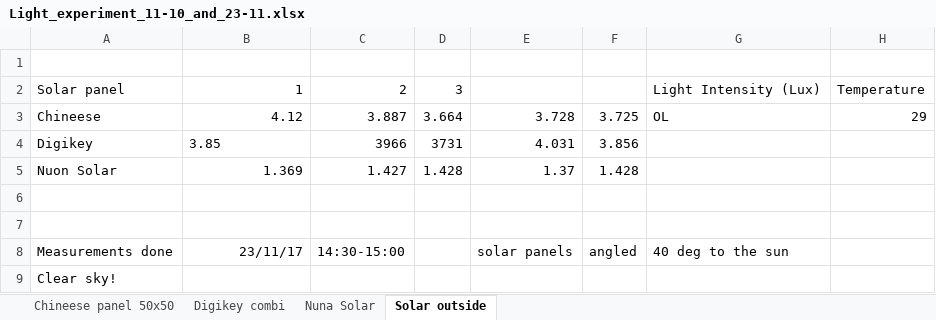
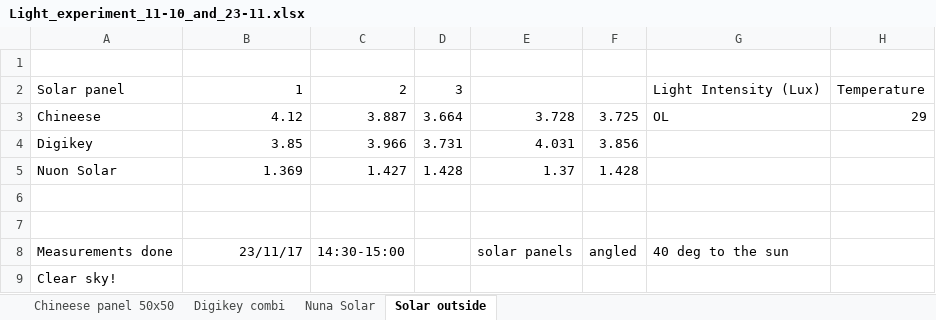
Before and after one commit to amjadmajid/ipRobot, an Excel workbook: Code/Python/Experiments/Light_experiment_11-10_and_23-11.xlsx, sheet Solar outside, drawn as a sheet; values as stored, in another font and other column widths than the file's, no borders; the diff names each change by its address in the sheet, - before the commit and + after, or states it on an @@ line.

```diff
--- a/Code/Python/Experiments/Light_experiment_11-10_and_23-11.xlsx (sheet Solar outside)
+++ b/Code/Python/Experiments/Light_experiment_11-10_and_23-11.xlsx (sheet Solar outside)
-B4 alignment: left
+B4 alignment: right
-C4: 3966
+C4: 3.966
-D4: 3731
+D4: 3.731
```
Also changed, not shown: 1 other file.
